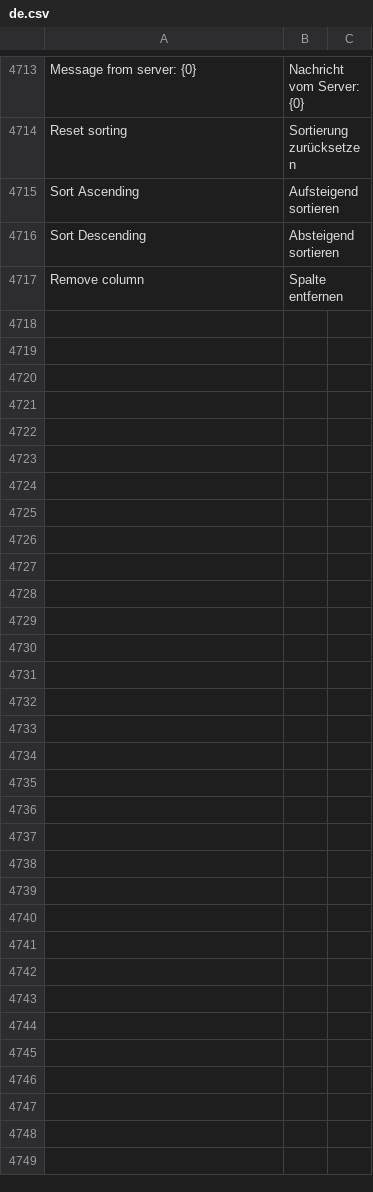
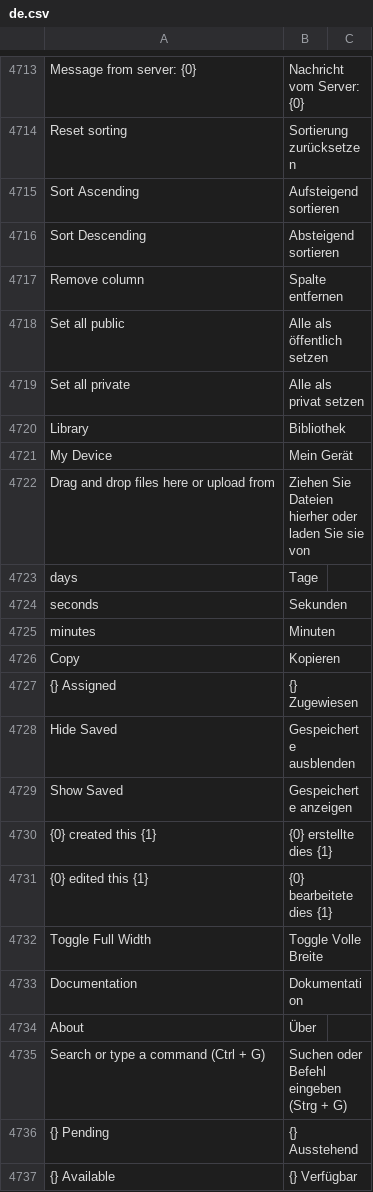
Before and after one commit to meichthys/frappe, a CSV file: frappe/translations/de.csv, drawn as a sheet; only a part is shown, gaps mark what is left out; the diff covers the shown part only; the diff names each change by its address in the sheet, - before the commit and + after, or states it on an @@ line.

Commit message:
feat: add German translations

```diff
--- a/frappe/translations/de.csv
+++ b/frappe/translations/de.csv
+row 4718: Set all public | Alle als öffentlich setzen
+row 4719: Set all private | Alle als privat setzen
+row 4720: Library | Bibliothek
+row 4721: My Device | Mein Gerät
+row 4722: Drag and drop files here or upload from | Ziehen Sie Dateien hierher oder laden Sie sie von
+row 4723: days | Tage
+row 4724: seconds | Sekunden
+row 4725: minutes | Minuten
+row 4726: Copy | Kopieren
+row 4727: {} Assigned | {} Zugewiesen
+row 4728: Hide Saved | Gespeicherte ausblenden
+row 4729: Show Saved | Gespeicherte anzeigen
+row 4730: {0} created this {1} | {0} erstellte dies {1}
+row 4731: {0} edited this {1} | {0} bearbeitete dies {1}
+row 4732: Toggle Full Width | Toggle Volle Breite
+row 4733: Documentation | Dokumentation
+row 4734: About | Über
+row 4735: Search or type a command (Ctrl + G) | Suchen oder Befehl eingeben (Strg + G)
+row 4736: {} Pending | {} Ausstehend
+row 4737: {} Available | {} Verfügbar
```
Also changed, not shown: 44 added rows and 19 edited cells elsewhere in this file.
